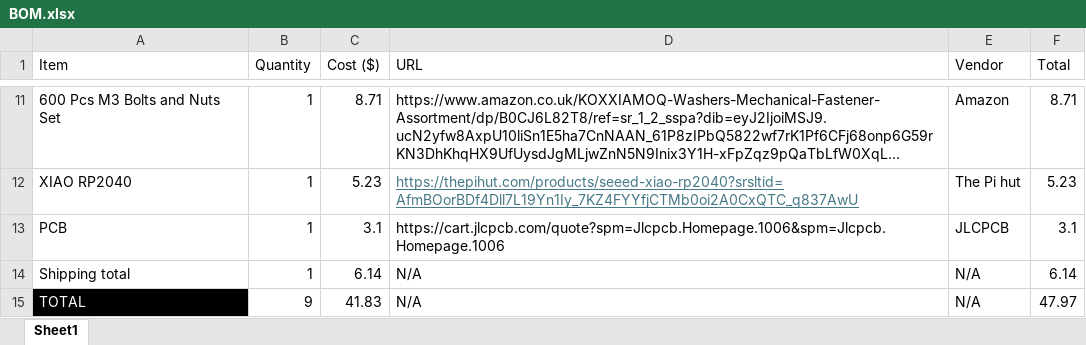
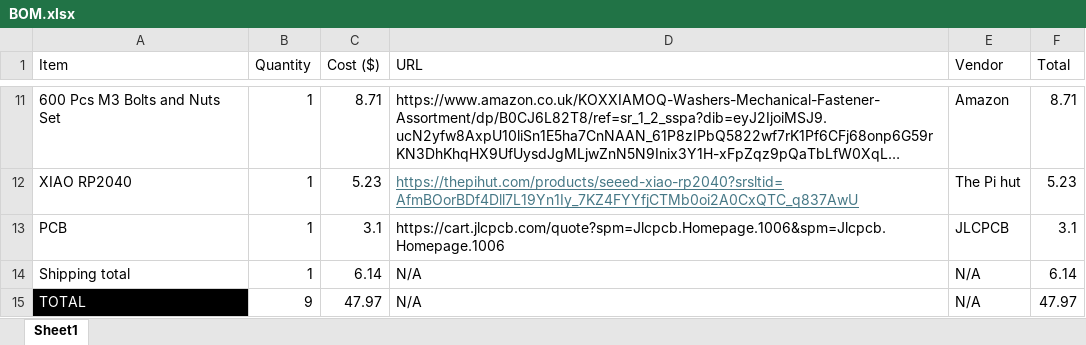
Before and after one commit to dariocavaciocchi-coder/NFC-lock-box, an Excel workbook: BOM/BOM.xlsx, sheet Sheet1, drawn as a sheet; only a part is shown, gaps mark what is left out; long unchanged cells end in …; values as stored, in another font and other column widths than the file's, no borders; table styles not drawn; the diff names each change by its address in the sheet, - before the commit and + after, or states it on an @@ line.

```diff
--- a/BOM/BOM.xlsx (sheet Sheet1)
+++ b/BOM/BOM.xlsx (sheet Sheet1)
-C15 (Cost ($)): 41.83
+C15 (Cost ($)): 47.97
```
Also changed, not shown: 2 other files.
